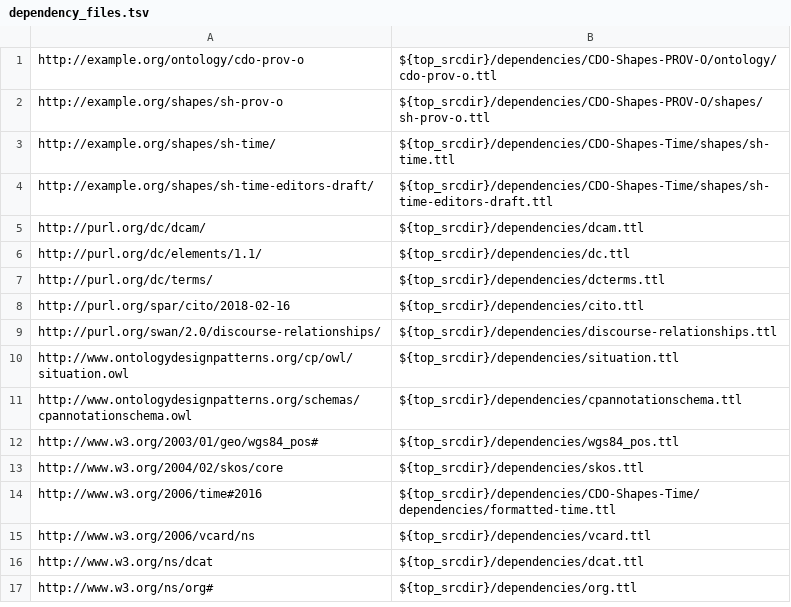
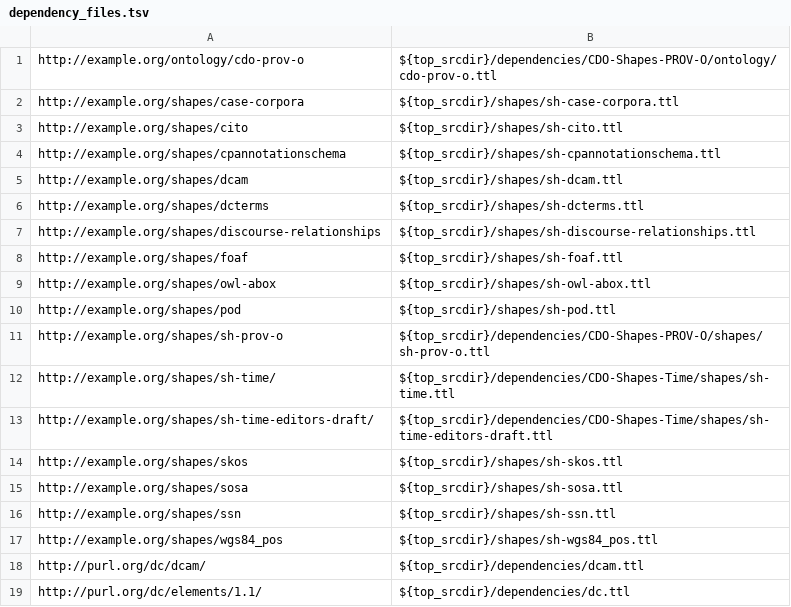
Before and after one commit to casework/CASE-Corpora, a TSV file: etc/dependency_files.tsv, drawn as a sheet; only a part is shown; the shorter side is filled out with more unchanged rows.

Commit message:
Enumerate shape graphs
shapes.ttl is not supposed to appear in the file
`/shapes/catalog-v001.xml`.

A follow-on patch will regenerate Make-managed files.

Signed-off-by: Alex Nelson <alexander.nelson@nist.gov>

```diff
--- a/etc/dependency_files.tsv
+++ b/etc/dependency_files.tsv
@@ -1,2 +1,11 @@
 http://example.org/ontology/cdo-prov-o	${top_srcdir}/dependencies/CDO-Shapes-PROV-O/ontology/cdo-prov-o.ttl
+http://example.org/shapes/case-corpora	${top_srcdir}/shapes/sh-case-corpora.ttl
+http://example.org/shapes/cito	${top_srcdir}/shapes/sh-cito.ttl
+http://example.org/shapes/cpannotationschema	${top_srcdir}/shapes/sh-cpannotationschema.ttl
+http://example.org/shapes/dcam	${top_srcdir}/shapes/sh-dcam.ttl
+http://example.org/shapes/dcterms	${top_srcdir}/shapes/sh-dcterms.ttl
+http://example.org/shapes/discourse-relationships	${top_srcdir}/shapes/sh-discourse-relationships.ttl
+http://example.org/shapes/foaf	${top_srcdir}/shapes/sh-foaf.ttl
+http://example.org/shapes/owl-abox	${top_srcdir}/shapes/sh-owl-abox.ttl
+http://example.org/shapes/pod	${top_srcdir}/shapes/sh-pod.ttl
 http://example.org/shapes/sh-prov-o	${top_srcdir}/dependencies/CDO-Shapes-PROV-O/shapes/sh-prov-o.ttl
@@ -4,2 +13,6 @@ http://example.org/shapes/sh-time/	${top_srcdir}/dependencies/CDO-Shapes-Time/sh
 http://example.org/shapes/sh-time-editors-draft/	${top_srcdir}/dependencies/CDO-Shapes-Time/shapes/sh-time-editors-draft.ttl
+http://example.org/shapes/skos	${top_srcdir}/shapes/sh-skos.ttl
+http://example.org/shapes/sosa	${top_srcdir}/shapes/sh-sosa.ttl
+http://example.org/shapes/ssn	${top_srcdir}/shapes/sh-ssn.ttl
+http://example.org/shapes/wgs84_pos	${top_srcdir}/shapes/sh-wgs84_pos.ttl
 http://purl.org/dc/dcam/	${top_srcdir}/dependencies/dcam.ttl
```
